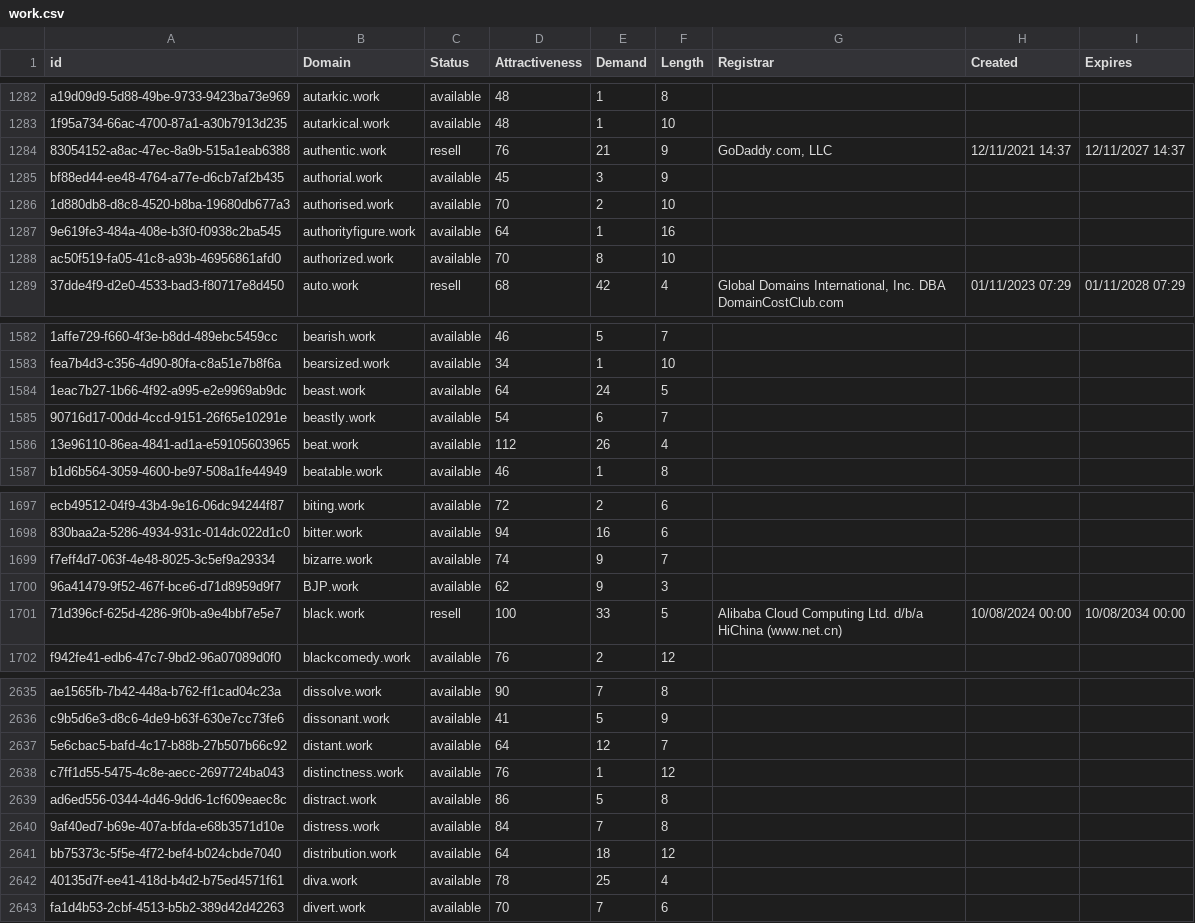
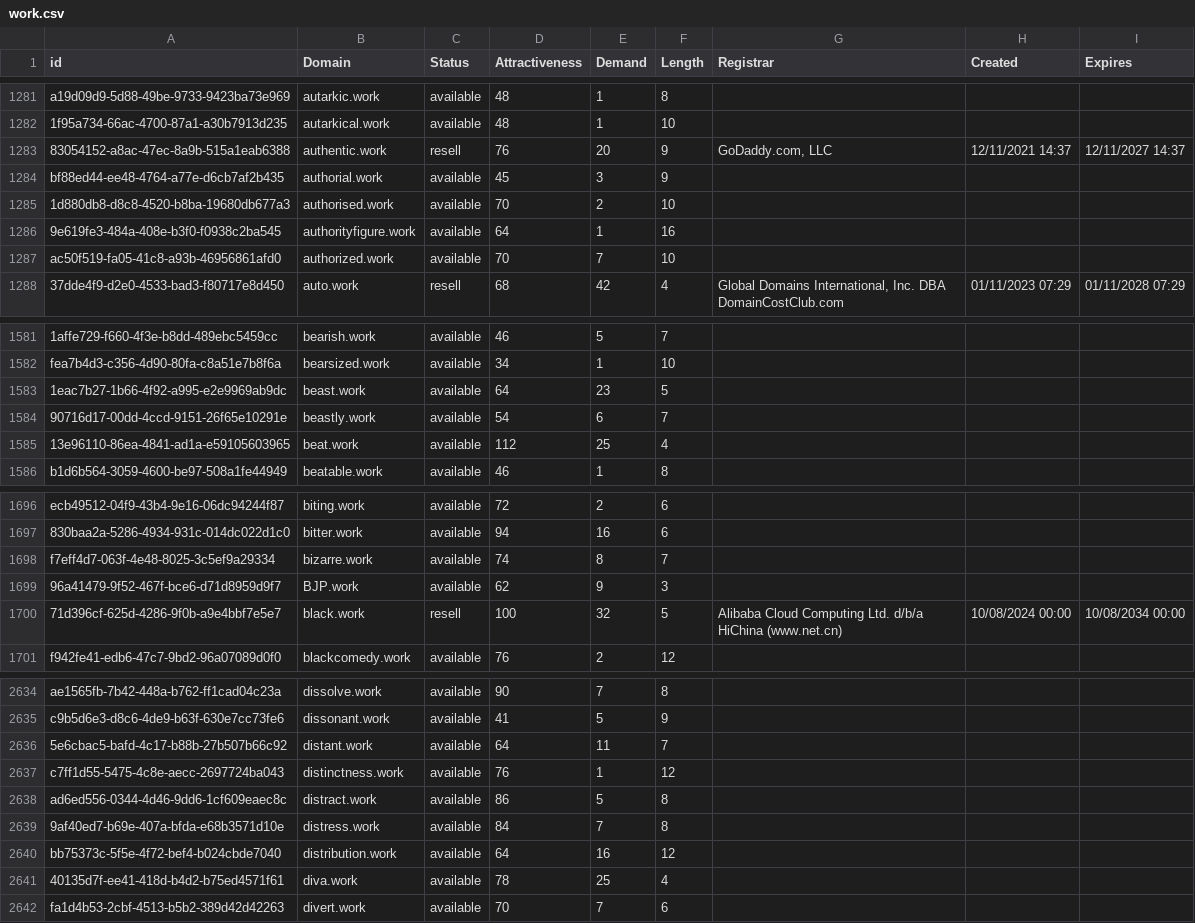
Before and after one commit to UniqueDomains/work-oneword-domains, a CSV file: work.csv, drawn as a sheet; only a part is shown, gaps mark what is left out; addresses are those after the commit; the diff covers the shown part only; the diff names each change by its address in the sheet, - before the commit and + after, or states it on an @@ line.

```diff
--- a/work.csv
+++ b/work.csv
-E1283 (Demand): 21
+E1283 (Demand): 20
-E1287 (Demand): 8
+E1287 (Demand): 7
-E1583 (Demand): 24
+E1583 (Demand): 23
-E1585 (Demand): 26
+E1585 (Demand): 25
-E1698 (Demand): 9
+E1698 (Demand): 8
-E1700 (Demand): 33
+E1700 (Demand): 32
-E2636 (Demand): 12
+E2636 (Demand): 11
-E2640 (Demand): 18
+E2640 (Demand): 16
```
Also changed, not shown: 3 removed rows and 116 edited cells elsewhere in this file, 2 other files.
